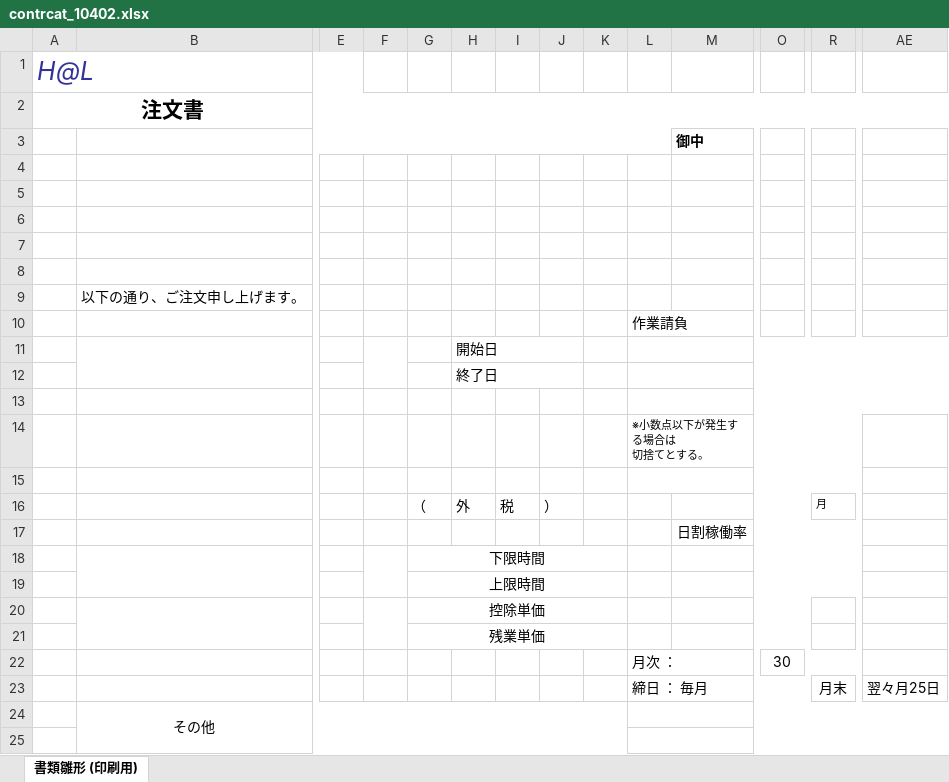
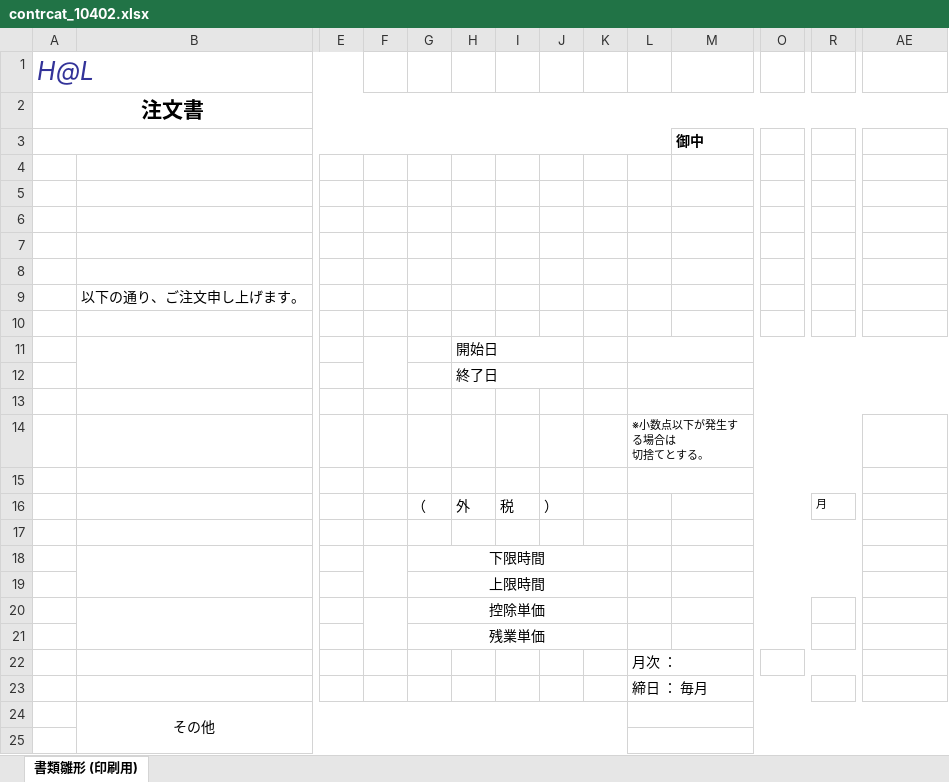
Before and after one commit to madwolf666/hal-kanri, an Excel workbook: excel/contrcat_10402.xlsx, sheet 書類雛形 (印刷用), drawn as a sheet; only a part is shown, gaps mark what is left out; values as stored, in another font and other column widths than the file's, no borders; the diff names each change by its address in the sheet, - before the commit and + after, or states it on an @@ line.

```diff
--- a/excel/contrcat_10402.xlsx (sheet 書類雛形 (印刷用))
+++ b/excel/contrcat_10402.xlsx (sheet 書類雛形 (印刷用))
+A3:L3 merged
-B3:L3 merged
-L10: 作業請負
+L10: (empty)
-M17: 日割稼働率
+M17: (empty)
-O22: 30
+O22: (empty)
-R23: 月末
+R23: (empty)
-AE23: 翌々月25日
+AE23: (empty)
```
Also changed, not shown: excel/contrcat_10403.xlsx, excel/contrcat_10500.xlsx, 34 other files.
